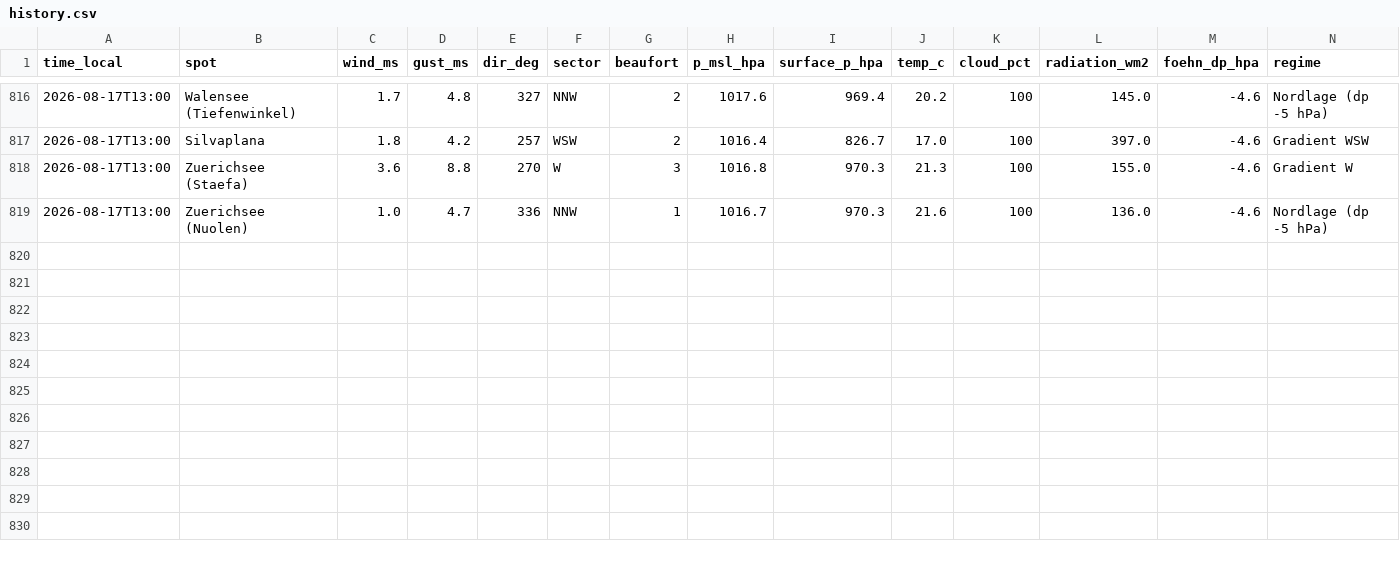
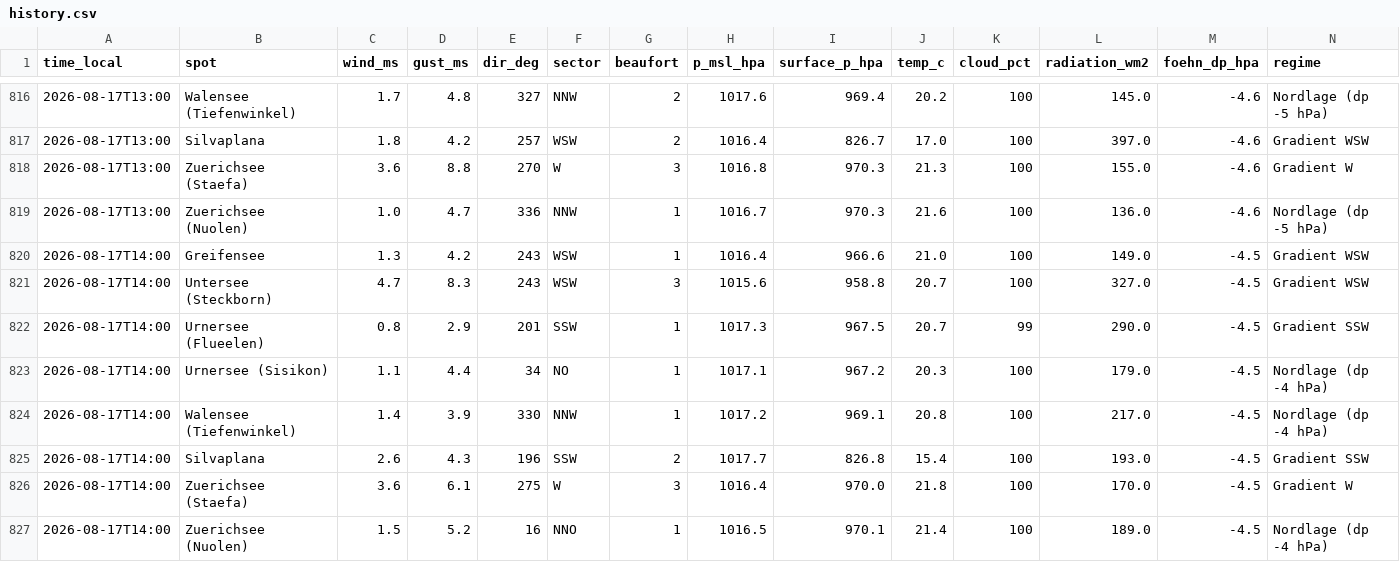
Before and after one commit to ramunbaer/Windforecast, a CSV file: data/history.csv, drawn as a sheet; only a part is shown, gaps mark what is left out; the diff names each change by its address in the sheet, - before the commit and + after, or states it on an @@ line.

Commit message:
data: 2026-08-17T12:23:17Z

```diff
--- a/data/history.csv
+++ b/data/history.csv
+row 820: 2026-08-17T14:00 | Greifensee | 1.3 | 4.2 | 243 | WSW | 1 | 1016.4 | 966.6 | 21.0 | 100 | 149.0 | -4.5 | Gradient WSW
+row 821: 2026-08-17T14:00 | Untersee (Steckborn) | 4.7 | 8.3 | 243 | WSW | 3 | 1015.6 | 958.8 | 20.7 | 100 | 327.0 | -4.5 | Gradient WSW
+row 822: 2026-08-17T14:00 | Urnersee (Flueelen) | 0.8 | 2.9 | 201 | SSW | 1 | 1017.3 | 967.5 | 20.7 | 99 | 290.0 | -4.5 | Gradient SSW
+row 823: 2026-08-17T14:00 | Urnersee (Sisikon) | 1.1 | 4.4 | 34 | NO | 1 | 1017.1 | 967.2 | 20.3 | 100 | 179.0 | -4.5 | Nordlage (dp -4 hPa)
+row 824: 2026-08-17T14:00 | Walensee (Tiefenwinkel) | 1.4 | 3.9 | 330 | NNW | 1 | 1017.2 | 969.1 | 20.8 | 100 | 217.0 | -4.5 | Nordlage (dp -4 hPa)
+row 825: 2026-08-17T14:00 | Silvaplana | 2.6 | 4.3 | 196 | SSW | 2 | 1017.7 | 826.8 | 15.4 | 100 | 193.0 | -4.5 | Gradient SSW
+row 826: 2026-08-17T14:00 | Zuerichsee (Staefa) | 3.6 | 6.1 | 275 | W | 3 | 1016.4 | 970.0 | 21.8 | 100 | 170.0 | -4.5 | Gradient W
+row 827: 2026-08-17T14:00 | Zuerichsee (Nuolen) | 1.5 | 5.2 | 16 | NNO | 1 | 1016.5 | 970.1 | 21.4 | 100 | 189.0 | -4.5 | Nordlage (dp -4 hPa)
```
Also changed, not shown: 2 other files.
